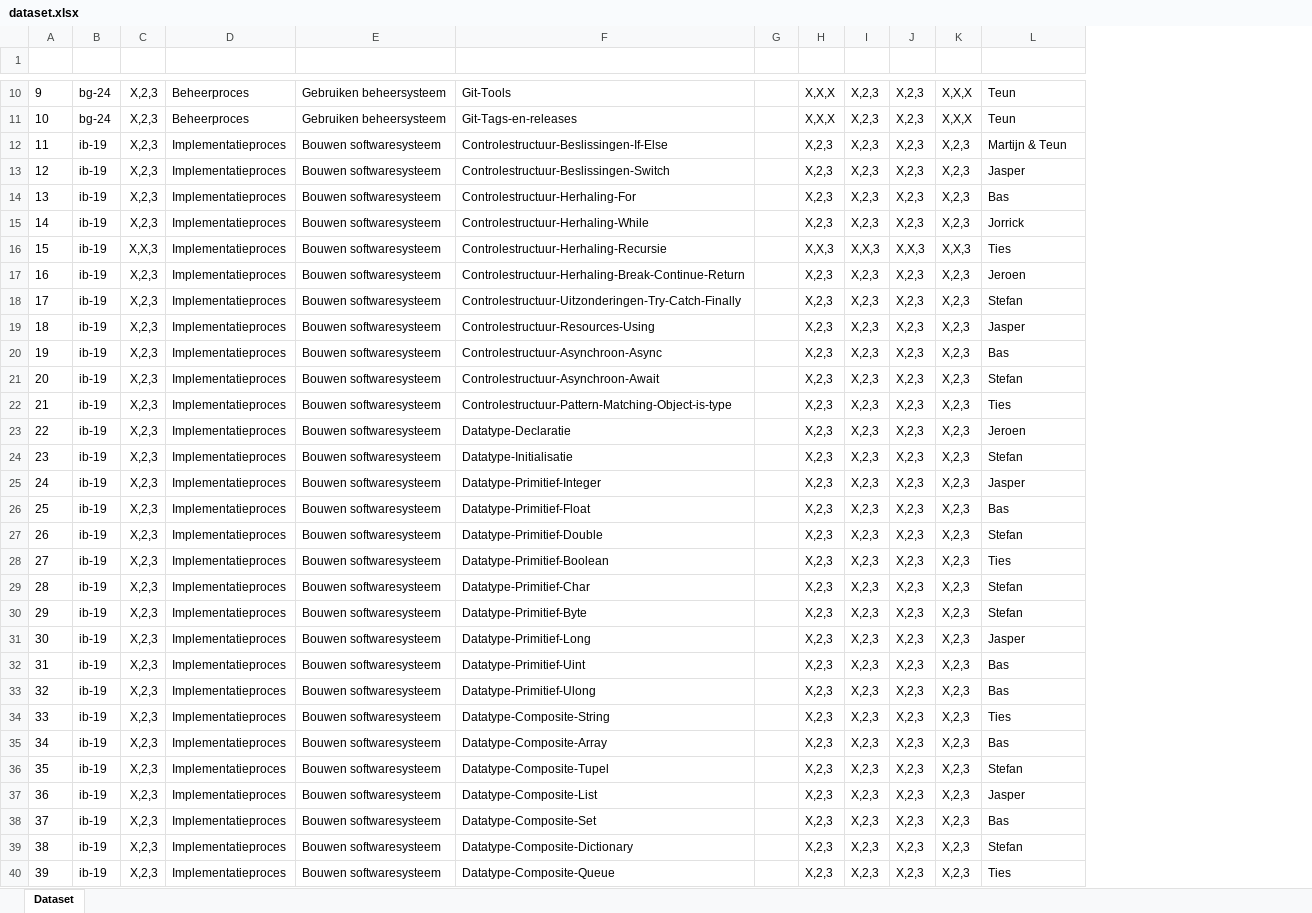
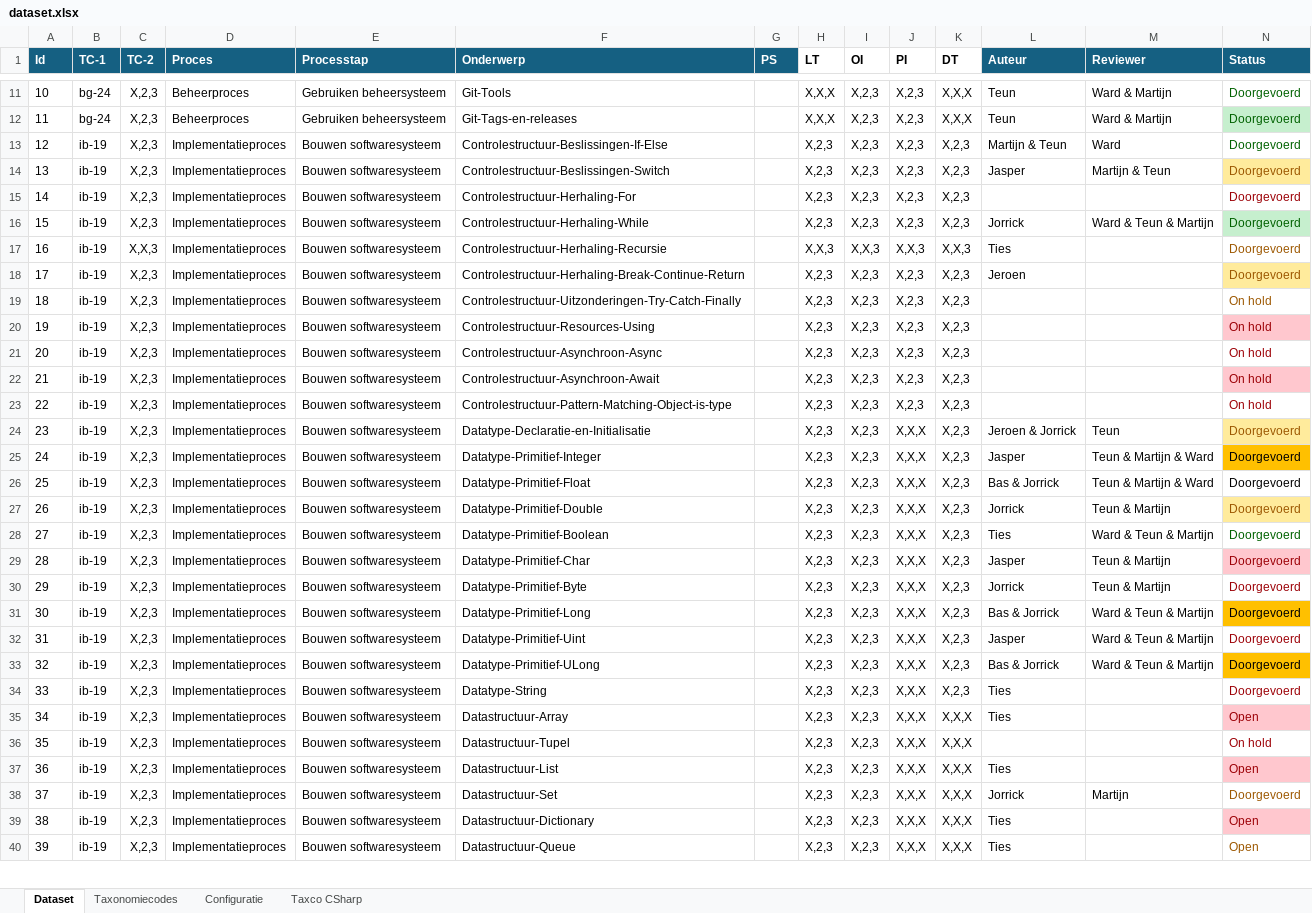
Before and after one commit to Windesheim-HBO-ICT/Leerlijn-Content-SE, an Excel workbook: .github/dataset.xlsx, sheet Dataset, drawn as a sheet; only a part is shown, gaps mark what is left out; values as stored, in another font and other column widths than the file's, no borders; conditional formats and table styles not drawn; removed rows and columns are numbered as before the commit, all else as after; the diff covers the shown part only; the diff names each change by its address in the sheet, - before the commit and + after, or states it on an @@ line.

Commit message:
Update dataset.xlsx

```diff
--- a/.github/dataset.xlsx (sheet Dataset)
+++ b/.github/dataset.xlsx (sheet Dataset)
+sheet tab: Taxonomiecodes
+sheet tab: Configuratie
+sheet tab: Taxco CSharp
+column M (Reviewer), rows 11-38: Ward & Martijn | Ward & Martijn | Ward | Martijn & Teun |  | Ward & Teun & Martijn |  |  |  |  |  |  |  | Teun | Teun & Martijn & Ward | Teun & Martijn & Ward | Teun & Martijn | Ward & Teun & Martijn | Teun & Martijn | Teun & Martijn | Ward & Teun & Martijn | Ward & Teun & Martijn | Ward & Teun & Martijn |  |  |  |  | Martijn
+column N (Status), rows 11-40: Doorgevoerd | Doorgevoerd | Doorgevoerd | Doorgevoerd | Doorgevoerd | Doorgevoerd | Doorgevoerd | Doorgevoerd | On hold | On hold | On hold | On hold | On hold | Doorgevoerd | Doorgevoerd | Doorgevoerd | Doorgevoerd | Doorgevoerd | Doorgevoerd | Doorgevoerd | Doorgevoerd | Doorgevoerd | Doorgevoerd | Doorgevoerd | Open | On hold | Open | Doorgevoerd | Open | Open
-A1:G1 fill: none
+A1:G1 fill: #156082
-H1:K1 text colour: #FFFFFF
+H1:K1 text colour: black
-L1 fill: none
+L1 fill: #156082
@@ column A (Id) renumbered between rows 3 and 65 @@
-L15 (Auteur): Bas
+L15 (Auteur): (empty)
-L19 (Auteur): Stefan
+L19 (Auteur): (empty)
-L20 (Auteur): Jasper
+L20 (Auteur): (empty)
-L21 (Auteur): Bas
+L21 (Auteur): (empty)
-L22 (Auteur): Stefan
+L22 (Auteur): (empty)
-L23 (Auteur): Ties
+L23 (Auteur): (empty)
-F24 (Onderwerp): Datatype-Declaratie
+F24 (Onderwerp): Datatype-Declaratie-en-Initialisatie
-J24 (PI): X,2,3
+J24 (PI): X,X,X
-L24 (Auteur): Jeroen
+L24 (Auteur): Jeroen & Jorrick
-row 24: 23 | ib-19 | X,2,3 | Implementatieproces | Bouwen softwaresysteem | Datatype-Initialisatie |  | X,2,3 | X,2,3 | X,2,3 | X,2,3 | Stefan
-J25:J40 (PI): X,2,3
+J25:J40 (PI): X,X,X
-L26 (Auteur): Bas
+L26 (Auteur): Bas & Jorrick
-L27 (Auteur): Stefan
+L27 (Auteur): Jorrick
-L29 (Auteur): Stefan
+L29 (Auteur): Jasper
-L30 (Auteur): Stefan
+L30 (Auteur): Jorrick
-L31 (Auteur): Jasper
+L31 (Auteur): Bas & Jorrick
-L32 (Auteur): Bas
+L32 (Auteur): Jasper
-F33 (Onderwerp): Datatype-Primitief-Ulong
+F33 (Onderwerp): Datatype-Primitief-ULong
-L33 (Auteur): Bas
+L33 (Auteur): Bas & Jorrick
-F34 (Onderwerp): Datatype-Composite-String
+F34 (Onderwerp): Datatype-String
-F35 (Onderwerp): Datatype-Composite-Array
+F35 (Onderwerp): Datastructuur-Array
-K35:K40 (DT): X,2,3
+K35:K40 (DT): X,X,X
-L35 (Auteur): Bas
+L35 (Auteur): Ties
-F36 (Onderwerp): Datatype-Composite-Tupel
+F36 (Onderwerp): Datastructuur-Tupel
-L36 (Auteur): Stefan
+L36 (Auteur): (empty)
-F37 (Onderwerp): Datatype-Composite-List
+F37 (Onderwerp): Datastructuur-List
-L37 (Auteur): Jasper
+L37 (Auteur): Ties
-F38 (Onderwerp): Datatype-Composite-Set
+F38 (Onderwerp): Datastructuur-Set
-L38 (Auteur): Bas
+L38 (Auteur): Jorrick
-F39 (Onderwerp): Datatype-Composite-Dictionary
+F39 (Onderwerp): Datastructuur-Dictionary
-L39 (Auteur): Stefan
+L39 (Auteur): Ties
-F40 (Onderwerp): Datatype-Composite-Queue
+F40 (Onderwerp): Datastructuur-Queue
```
Also changed, not shown: 23 added rows and 39 edited cells elsewhere in this sheet.
